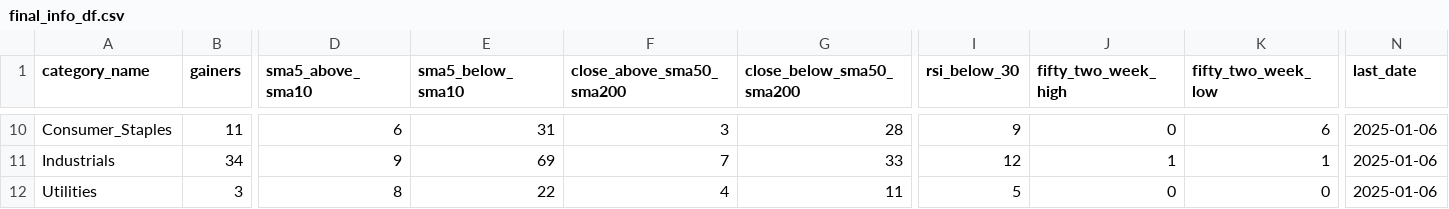
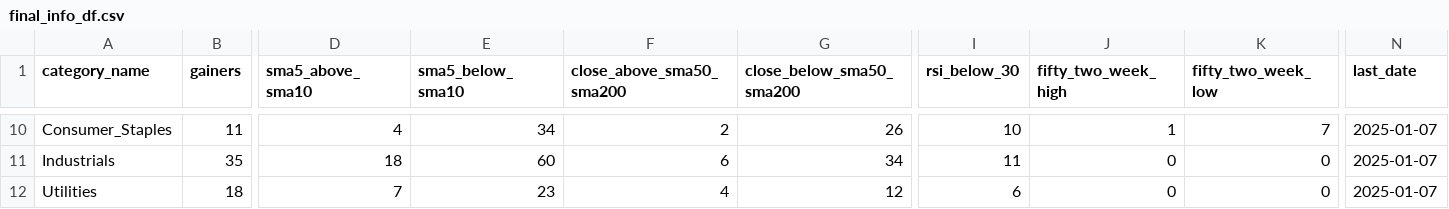
Before and after one commit to bhattathakur/snpdaily, a CSV file: final_info_df.csv, drawn as a sheet; only a part is shown, gaps mark what is left out; the diff covers the shown part only; the diff names each change by its address in the sheet, - before the commit and + after, or states it on an @@ line.

```diff
--- a/final_info_df.csv
+++ b/final_info_df.csv
-D10 (sma5_above_sma10): 6
+D10 (sma5_above_sma10): 4
-E10 (sma5_below_sma10): 31
+E10 (sma5_below_sma10): 34
-F10 (close_above_sma50_sma200): 3
+F10 (close_above_sma50_sma200): 2
-G10 (close_below_sma50_sma200): 28
+G10 (close_below_sma50_sma200): 26
-I10 (rsi_below_30): 9
+I10 (rsi_below_30): 10
-J10 (fifty_two_week_high): 0
+J10 (fifty_two_week_high): 1
-K10 (fifty_two_week_low): 6
+K10 (fifty_two_week_low): 7
-N10:N12 (last_date): 2025-01-06
+N10:N12 (last_date): 2025-01-07
-B11 (gainers): 34
+B11 (gainers): 35
-D11 (sma5_above_sma10): 9
+D11 (sma5_above_sma10): 18
-E11 (sma5_below_sma10): 69
+E11 (sma5_below_sma10): 60
-F11 (close_above_sma50_sma200): 7
+F11 (close_above_sma50_sma200): 6
-G11 (close_below_sma50_sma200): 33
+G11 (close_below_sma50_sma200): 34
-I11 (rsi_below_30): 12
+I11 (rsi_below_30): 11
-J11 (fifty_two_week_high): 1
+J11 (fifty_two_week_high): 0
-K11 (fifty_two_week_low): 1
+K11 (fifty_two_week_low): 0
-B12 (gainers): 3
+B12 (gainers): 18
-D12 (sma5_above_sma10): 8
+D12 (sma5_above_sma10): 7
-E12 (sma5_below_sma10): 22
+E12 (sma5_below_sma10): 23
-G12 (close_below_sma50_sma200): 11
+G12 (close_below_sma50_sma200): 12
-I12 (rsi_below_30): 5
+I12 (rsi_below_30): 6
```
Also changed, not shown: 128 edited cells elsewhere in this file, df_combined.csv, df_nasdaq100.csv, 4 other files.
